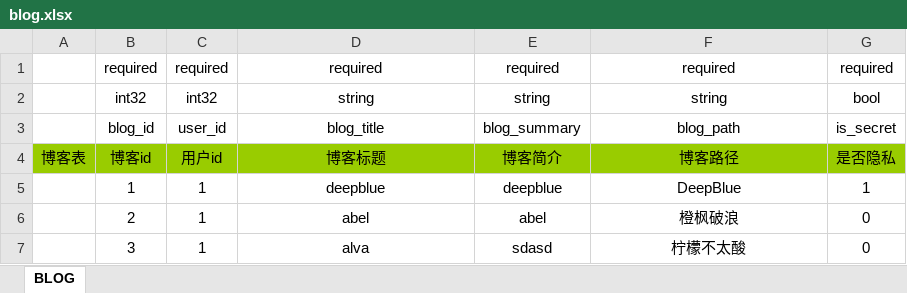
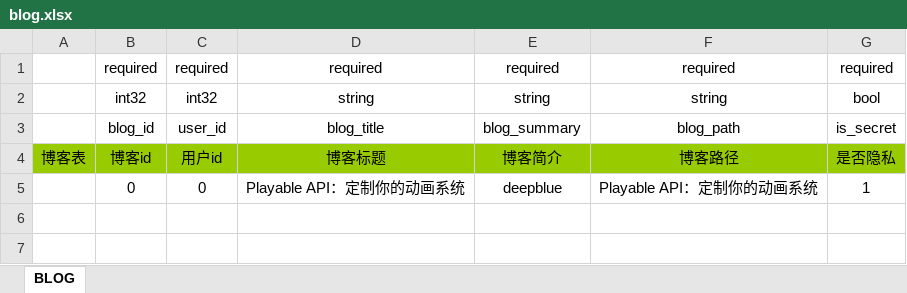
Before and after one commit to Ymiku/WeChatSimulator, an Excel workbook: DataConfig/Excel/blog.xlsx, sheet BLOG, drawn as a sheet; values as stored, in another font and other column widths than the file's, no borders; removed rows and columns are numbered as before the commit, all else as after; the diff names each change by its address in the sheet, - before the commit and + after, or states it on an @@ line.

```diff
--- a/DataConfig/Excel/blog.xlsx (sheet BLOG)
+++ b/DataConfig/Excel/blog.xlsx (sheet BLOG)
-row 5:  | 1 | 1 | deepblue | deepblue | DeepBlue | 1
-row 6:  | 2 | 1 | abel | abel | 橙枫破浪 | 0
-row 7:  | 3 | 1 | alva | sdasd | 柠檬不太酸 | 0
+row 5:  | 0 | 0 | Playable API：定制你的动画系统 | deepblue | Playable API：定制你的动画系统 | 1
```
Also changed, not shown: DataConfig/Excel/album.xlsx, DataConfig/Excel/comment.xlsx, 5 other files.
